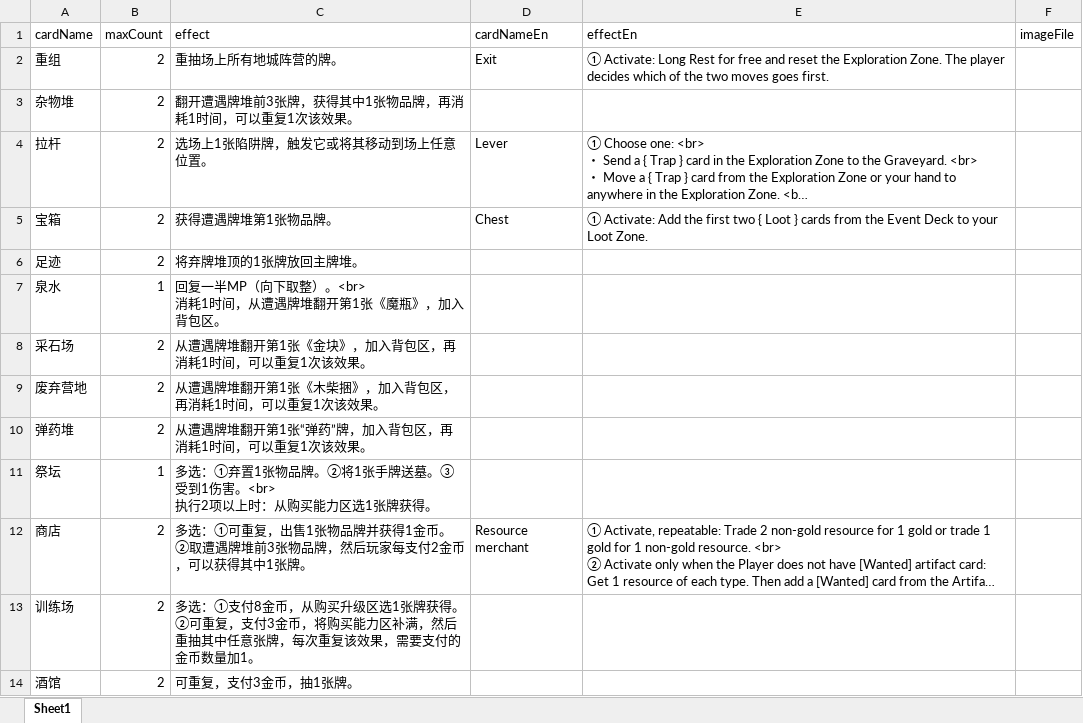
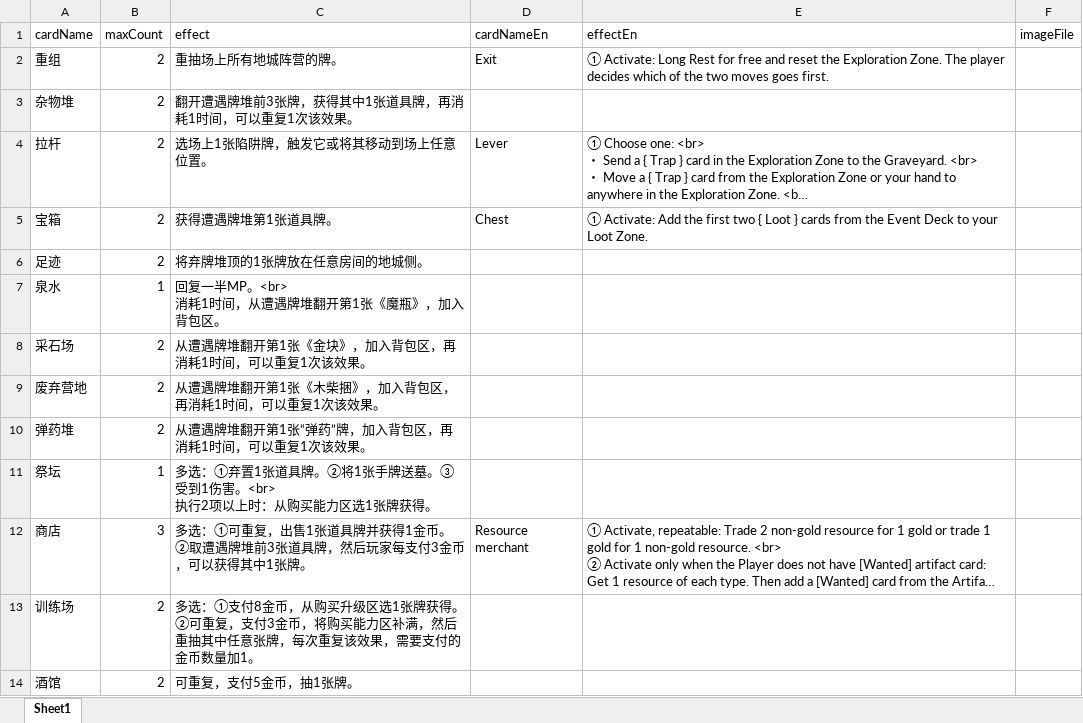
Before and after one commit to TinglePan/DungeonCrawlDeckMasterTTS, an Excel workbook: sheet/EventCardData.xlsx, sheet Sheet1, drawn as a sheet; long unchanged cells end in …; values as stored, in another font and other column widths than the file's, no borders; ↵ is a line break in a cell; the diff names each change by its address in the sheet, - before the commit and + after, or states it on an @@ line.

```diff
--- a/sheet/EventCardData.xlsx (sheet Sheet1)
+++ b/sheet/EventCardData.xlsx (sheet Sheet1)
-C3 (effect): 翻开遭遇牌堆前3张牌，获得其中1张物品牌，再消耗1时间，可以重复1次该效果。
+C3 (effect): 翻开遭遇牌堆前3张牌，获得其中1张道具牌，再消耗1时间，可以重复1次该效果。
-C5 (effect): 获得遭遇牌堆第1张物品牌。
+C5 (effect): 获得遭遇牌堆第1张道具牌。
-C6 (effect): 将弃牌堆顶的1张牌放回主牌堆。
+C6 (effect): 将弃牌堆顶的1张牌放在任意房间的地城侧。
-C7 (effect): 回复一半MP（向下取整）。<br> ↵ 消耗1时间，从遭遇牌堆翻开第1张《魔瓶》，加入背包区。
+C7 (effect): 回复一半MP。<br> ↵ 消耗1时间，从遭遇牌堆翻开第1张《魔瓶》，加入背包区。
-C11 (effect): …弃置1张物品牌。②将…
+C11 (effect): …弃置1张道具牌。②将…
-B12 (maxCount): 2
+B12 (maxCount): 3
-C12 (effect): …出售1张物品牌并获得1金币。②取遭遇牌堆前3张物品牌，然后玩家每支付2金币，可…
+C12 (effect): …出售1张道具牌并获得1金币。②取遭遇牌堆前3张道具牌，然后玩家每支付3金币，可…
-C14 (effect): 可重复，支付3金币，抽1张牌。
+C14 (effect): 可重复，支付5金币，抽1张牌。
```
Also changed, not shown: sheet/ItemCardData.xlsx, sheet/PassiveCardData.xlsx, 3 other files.
